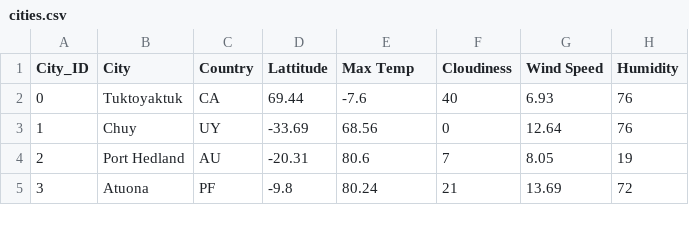
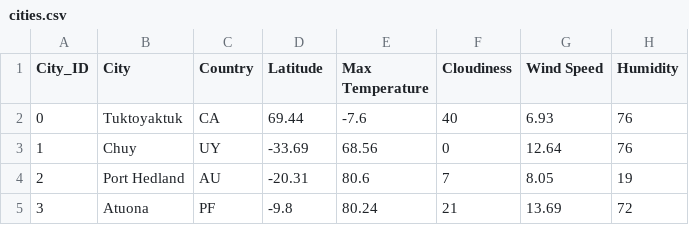
Before and after one commit to CD-JCaro/Web-Design-Challenge, a CSV file: WebVisualizations/resources/cities.csv, drawn as a sheet; only a part is shown.

```diff
--- a/WebVisualizations/resources/cities.csv
+++ b/WebVisualizations/resources/cities.csv
@@ -1,2 +1,2 @@
-City_ID,City,Country,Lattitude,Max Temp,Cloudiness,Wind Speed,Humidity
+City_ID,City,Country,Latitude,Max Temperature,Cloudiness,Wind Speed,Humidity
 0,Tuktoyaktuk,CA,69.44,-7.6,40,6.93,76
```
Also changed, not shown: 10 other files.
